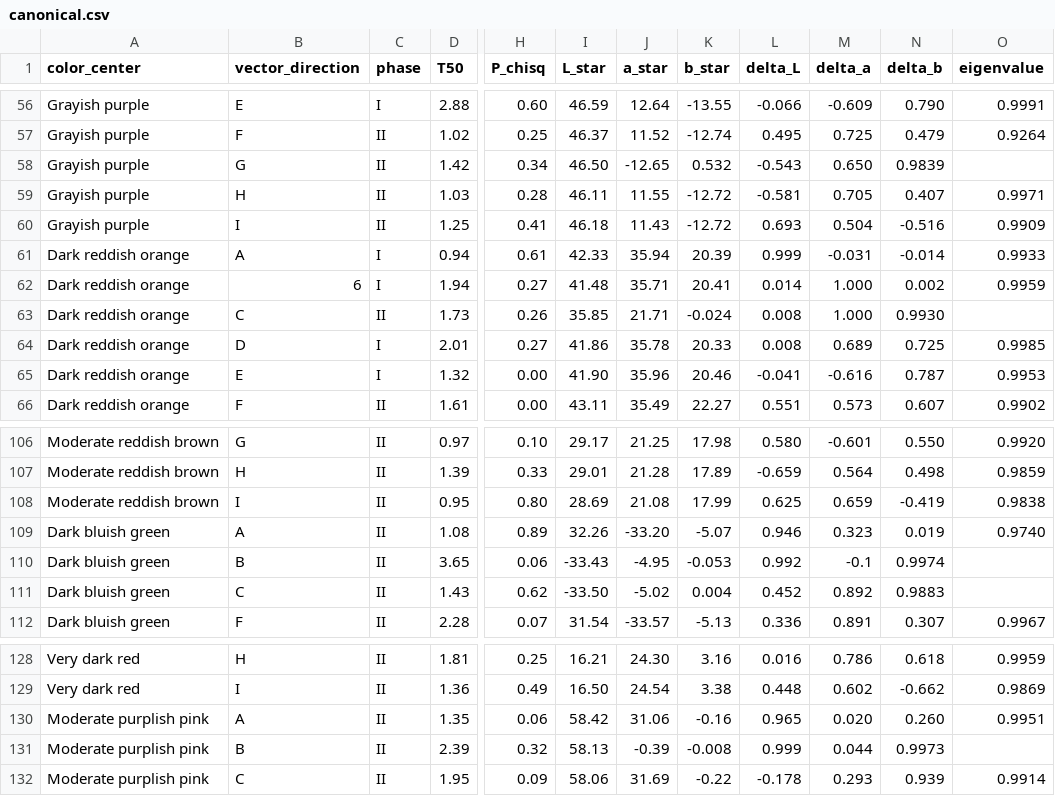
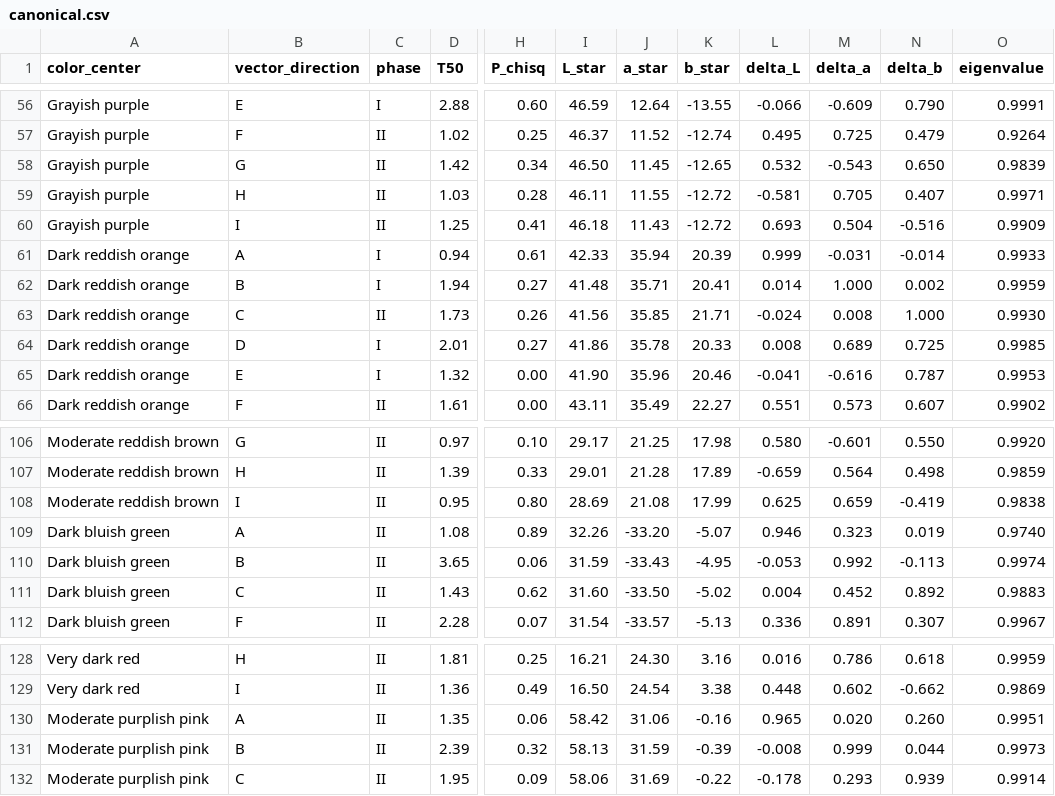
Before and after one commit to Grkmyldz148/color-perception-datasets, a CSV file: datasets/berns_1991_rit_dupont_tolerance_vectors/canonical.csv, drawn as a sheet; only a part is shown, gaps mark what is left out; the diff covers the shown part only; the diff names each change by its address in the sheet, - before the commit and + after, or states it on an @@ line.

Commit message:
Accuracy audit repairs: berns_1991 OCR rows, natural_objects 3-domain canonical, validator fixes
Full 43-dataset accuracy audit (4 parallel checks: ranges, unit consistency,
internal recomputation, literature spot-checks). 39/43 TRUSTED as-is; repairs:

- berns_1991: 7 OCR-corrupted rows fixed against source PDF Table IV
  (5 column-shift rows with impossible centers/non-unit eigenvectors,
  direction '6'->'B', b* 73.45->13.45) + 3 lowercase directions normalized.
  Post-fix invariants: 156/156 unit vectors, all L* in range, no empty
  eigenvalues. Corrections documented in meta.
- natural_objects_2024: canonical was a SYMLINK to Plants.csv (Plants-only,
  raw two-row header). Now a real merged file: Plants 887 + Animals 501 +
  Stones 188 = 1576 rows, single proper header.
- scripts/validate.py: no longer crashes on schema-as-list/null/dict metas
  (18 datasets) or unparseable meta.yaml; corresponding_colors validator
  accepts the CIELAB per-medium layout. Repo now: All datasets passed.
- fairchild_johnson: meta.yaml YAML error fixed; prose rewritten to match
  the corrected corresponding-colors schema.
- he2022: 'group' column recovered from raw xlsx block structure
  (pair_label alone was ambiguous). Endpoints confirmed absent even in raw.
- combvd: 1037 empty illuminant cells filled with D65 (Leeds / RIT-DuPont /
  Witt all used D65 simulators); BFD-P ' C ' padding stripped.
- Small meta corrections: brown_macadam_1949 blank 8/DLM row documented,
  spcd 37,005, cherepkova 499 complete grid, cie_224 401 wavelengths,
  xkcd 949, alman 5-directions note.

```diff
--- a/datasets/berns_1991_rit_dupont_tolerance_vectors/canonical.csv
+++ b/datasets/berns_1991_rit_dupont_tolerance_vectors/canonical.csv
-J58 (a_star): -12.65
+J58 (a_star): 11.45
-K58 (b_star): 0.532
+K58 (b_star): -12.65
-L58 (delta_L): -0.543
+L58 (delta_L): 0.532
-M58 (delta_a): 0.650
+M58 (delta_a): -0.543
-N58 (delta_b): 0.9839
+N58 (delta_b): 0.650
-O58 (eigenvalue): (empty)
+O58 (eigenvalue): 0.9839
-B62 (vector_direction): 6
+B62 (vector_direction): B
-I63 (L_star): 35.85
+I63 (L_star): 41.56
-J63 (a_star): 21.71
+J63 (a_star): 35.85
-K63 (b_star): -0.024
+K63 (b_star): 21.71
-L63 (delta_L): 0.008
+L63 (delta_L): -0.024
-M63 (delta_a): 1.000
+M63 (delta_a): 0.008
-N63 (delta_b): 0.9930
+N63 (delta_b): 1.000
-O63 (eigenvalue): (empty)
+O63 (eigenvalue): 0.9930
-I110 (L_star): -33.43
+I110 (L_star): 31.59
-J110 (a_star): -4.95
+J110 (a_star): -33.43
-K110 (b_star): -0.053
+K110 (b_star): -4.95
-L110 (delta_L): 0.992
+L110 (delta_L): -0.053
-M110 (delta_a): -0.1
+M110 (delta_a): 0.992
-N110 (delta_b): 0.9974
+N110 (delta_b): -0.113
-O110 (eigenvalue): (empty)
+O110 (eigenvalue): 0.9974
-I111 (L_star): -33.50
+I111 (L_star): 31.60
-J111 (a_star): -5.02
+J111 (a_star): -33.50
-K111 (b_star): 0.004
+K111 (b_star): -5.02
-L111 (delta_L): 0.452
+L111 (delta_L): 0.004
-M111 (delta_a): 0.892
+M111 (delta_a): 0.452
-N111 (delta_b): 0.9883
+N111 (delta_b): 0.892
-O111 (eigenvalue): (empty)
+O111 (eigenvalue): 0.9883
-J131 (a_star): -0.39
+J131 (a_star): 31.59
-K131 (b_star): -0.008
+K131 (b_star): -0.39
-L131 (delta_L): 0.999
+L131 (delta_L): -0.008
-M131 (delta_a): 0.044
+M131 (delta_a): 0.999
-N131 (delta_b): 0.9973
+N131 (delta_b): 0.044
-O131 (eigenvalue): (empty)
+O131 (eigenvalue): 0.9973
```
Also changed, not shown: 4 edited cells elsewhere in this file, datasets/combvd/canonical.csv, datasets/he2022/canonical.csv, 12 other files.
